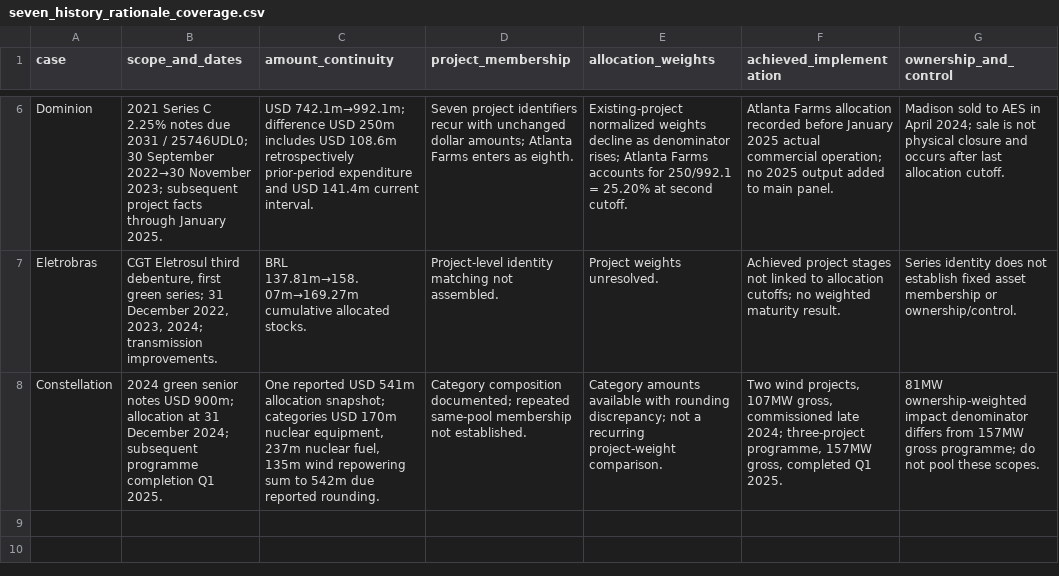
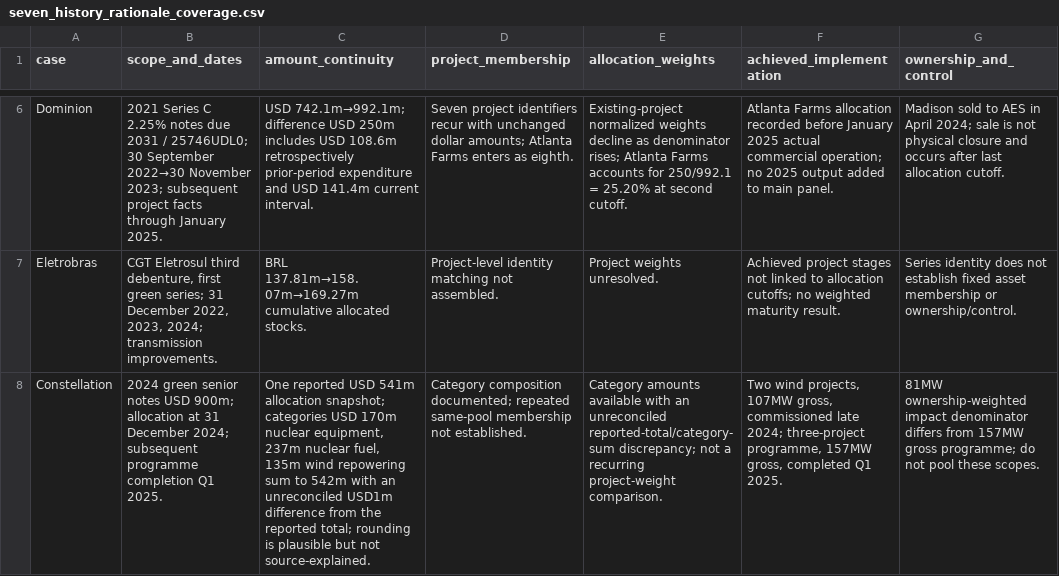
Before and after one commit to Sami6639/green-bonds-fossil-asset-strategies, a CSV file: decision_rationales/seven_history_rationale_coverage.csv, drawn as a sheet; only a part is shown, gaps mark what is left out; the diff names each change by its address in the sheet, - before the commit and + after, or states it on an @@ line.

```diff
--- a/decision_rationales/seven_history_rationale_coverage.csv
+++ b/decision_rationales/seven_history_rationale_coverage.csv
-C8 (amount_continuity): …to 542m due reported rounding.
+C8 (amount_continuity): …to 542m with an unreconciled USD1m difference from the reported total; rounding is plausible but not source-explained.
-E8 (allocation_weights): …available with rounding discrepancy; not…
+E8 (allocation_weights): …available with an unreconciled reported-total/category-sum discrepancy; not…
```
Also changed, not shown: analysis_panel/results/capacity_component_results.csv, analysis_panel/results/contextual_window_finance_evidence.csv, 41 other files.
